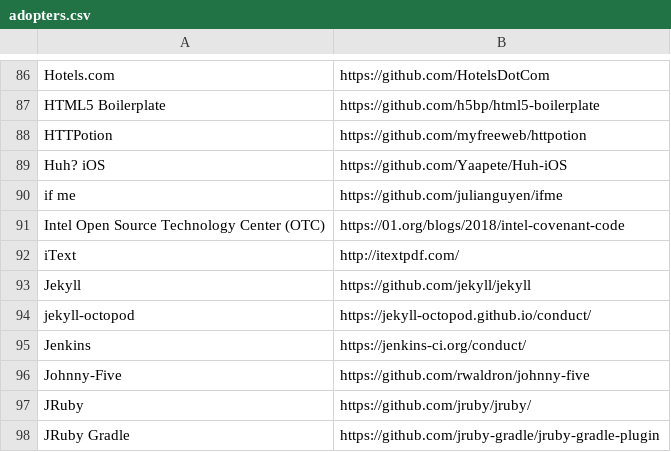
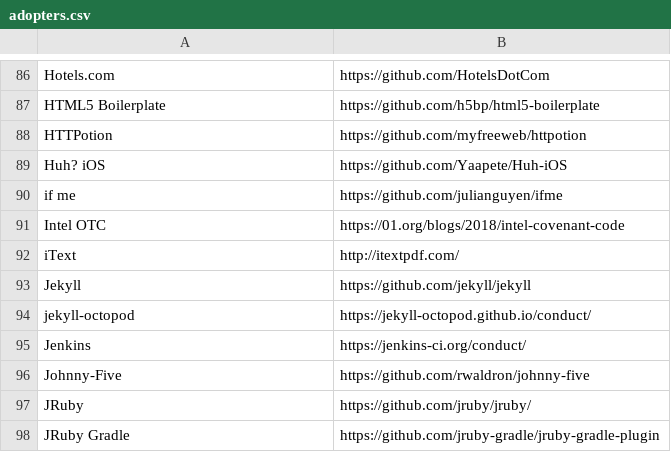
Before and after one commit to EthicalSource/contributor_covenant, a CSV file: static/adopters.csv, drawn as a sheet; only a part is shown, gaps mark what is left out.

Commit message:
Shorten Intel entry in adopters lists so it doesn't get ellipsized

```diff
--- a/static/adopters.csv
+++ b/static/adopters.csv
@@ -90,3 +90,3 @@ Huh? iOS, https://github.com/Yaapete/Huh-iOS
 if me, https://github.com/julianguyen/ifme
-Intel Open Source Technology Center (OTC), https://01.org/blogs/2018/intel-covenant-code
+Intel OTC, https://01.org/blogs/2018/intel-covenant-code
 iText, http://itextpdf.com/
```
Also changed, not shown: static/featured-adopters.csv.
